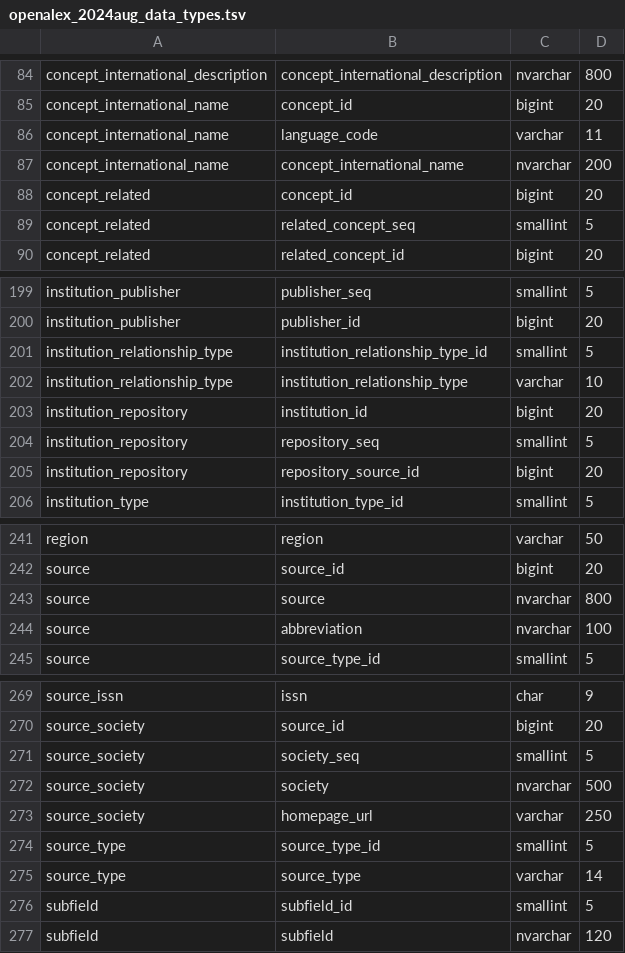
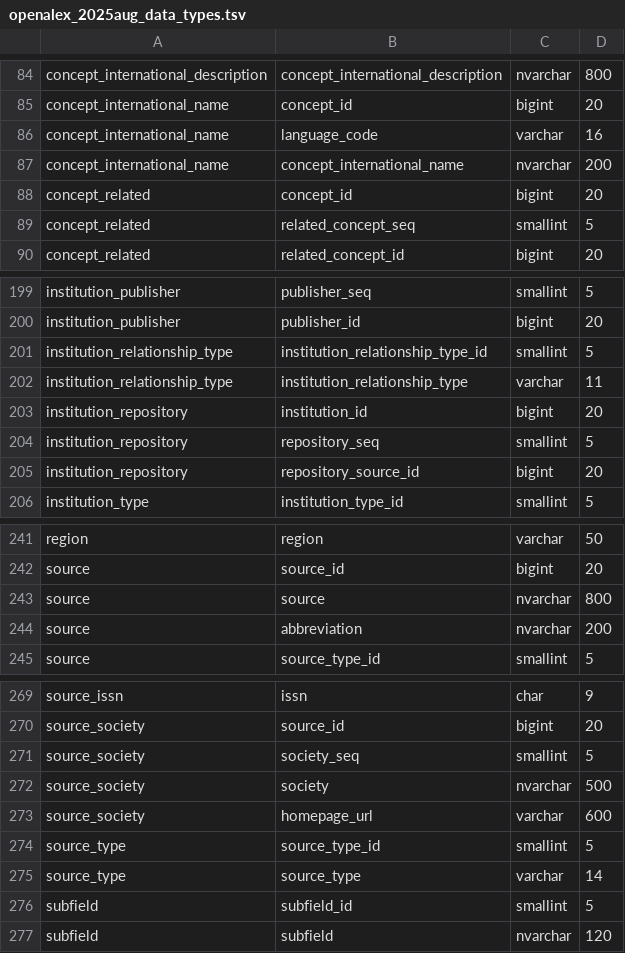
Before and after one commit to CWTSLeiden/CWTS-OpenAlex-databases, a TSV file: data/validation/openalex_2025aug_data_types.tsv (was data/validation/openalex_2024aug_data_types.tsv), drawn as a sheet; only a part is shown, gaps mark what is left out; the diff covers the shown part only.

```diff
--- a/data/validation/openalex_2024aug_data_types.tsv
+++ b/data/validation/openalex_2025aug_data_types.tsv
@@ -85,3 +85,3 @@ concept_international_description	concept_international_description	nvarchar	800
 concept_international_name	concept_id	bigint	20
-concept_international_name	language_code	varchar	11
+concept_international_name	language_code	varchar	16
 concept_international_name	concept_international_name	nvarchar	200
@@ -201,3 +201,3 @@ institution_publisher	publisher_id	bigint	20
 institution_relationship_type	institution_relationship_type_id	smallint	5
-institution_relationship_type	institution_relationship_type	varchar	10
+institution_relationship_type	institution_relationship_type	varchar	11
 institution_repository	institution_id	bigint	20
@@ -243,3 +243,3 @@ source	source_id	bigint	20
 source	source	nvarchar	800
-source	abbreviation	nvarchar	100
+source	abbreviation	nvarchar	200
 source	source_type_id	smallint	5
@@ -272,3 +272,3 @@ source_society	society_seq	smallint	5
 source_society	society	nvarchar	500
-source_society	homepage_url	varchar	250
+source_society	homepage_url	varchar	600
 source_type	source_type_id	smallint	5
```
Also changed, not shown: 10 removed rows and 15 edited cells elsewhere in this file, 2 other files.
